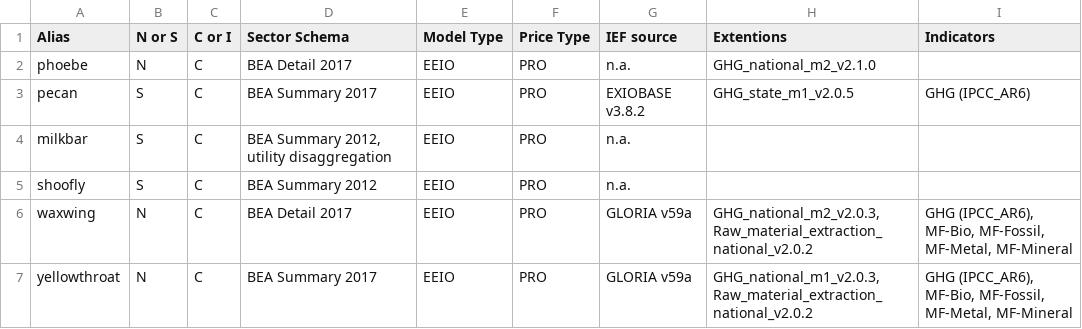
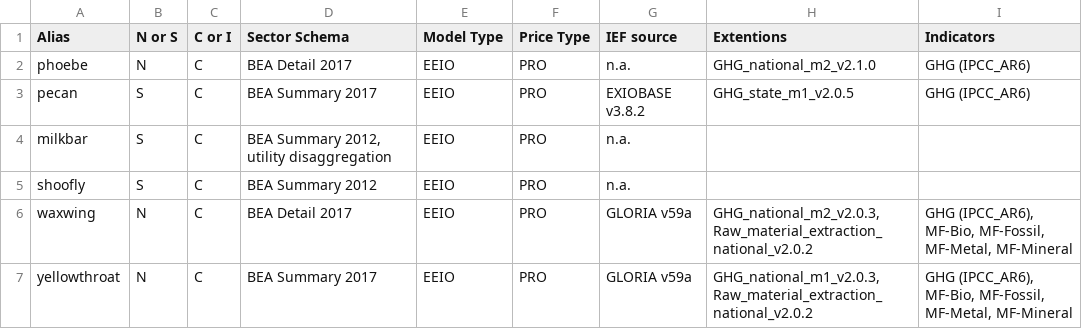
Before and after one commit to USEPA/USEEIO, a CSV file: versioning/aliases.csv, drawn as a sheet; only a part is shown.

Commit message:
use AR6 for phoebe

```diff
--- a/versioning/aliases.csv
+++ b/versioning/aliases.csv
@@ -1,3 +1,3 @@
 Alias,N or S,C or I,Sector Schema,Model Type,Price Type,IEF source,Extentions,Indicators
-phoebe,N,C,BEA Detail 2017,EEIO,PRO,n.a.,GHG_national_m2_v2.1.0,
+phoebe,N,C,BEA Detail 2017,EEIO,PRO,n.a.,GHG_national_m2_v2.1.0,GHG (IPCC_AR6)
 pecan,S,C,BEA Summary 2017,EEIO,PRO,EXIOBASE v3.8.2,GHG_state_m1_v2.0.5,GHG (IPCC_AR6)
```
